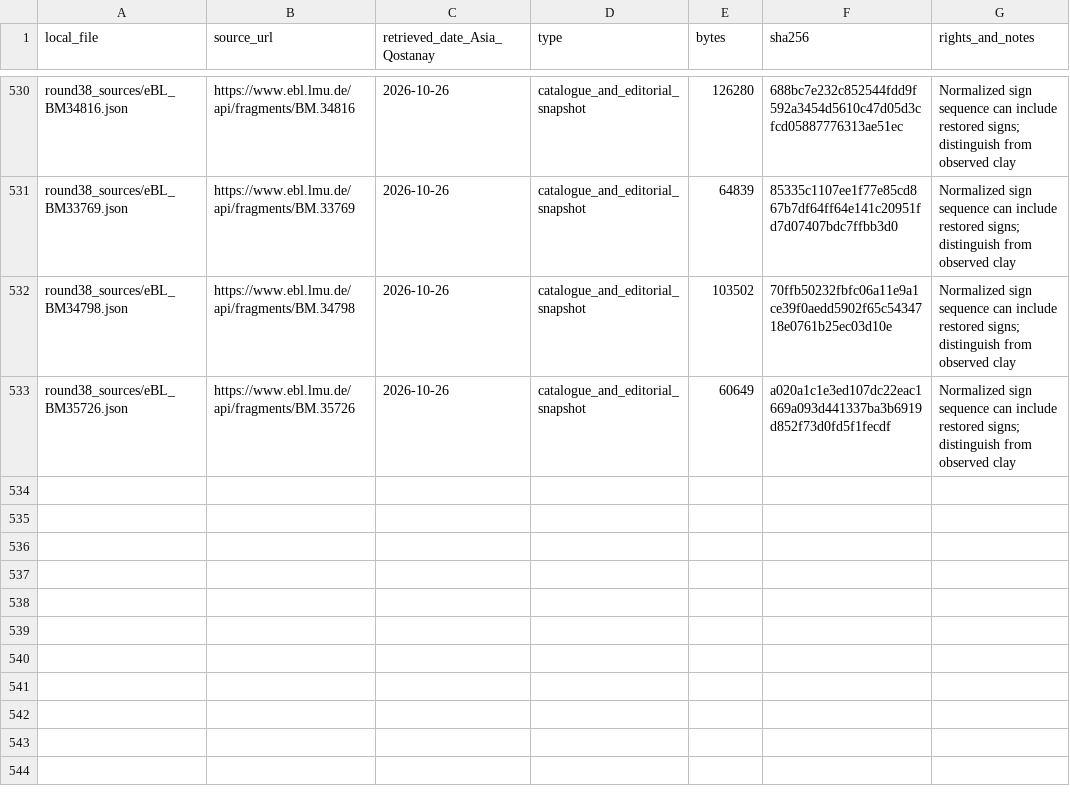
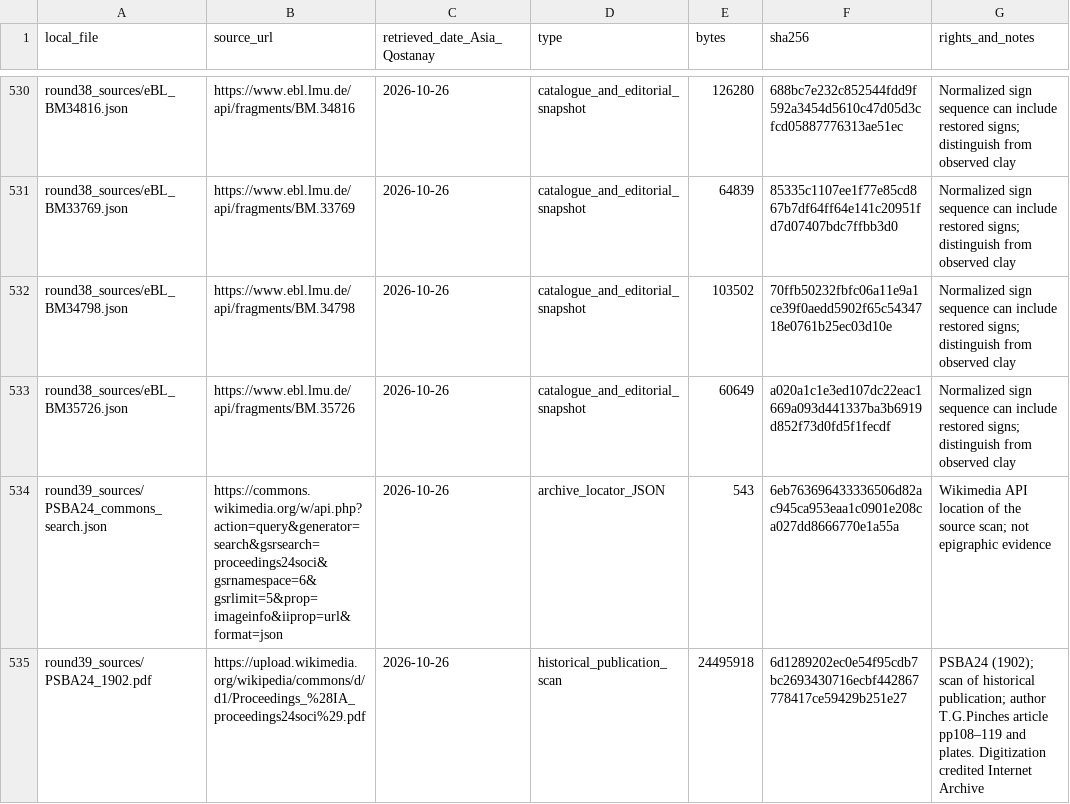
Before and after one commit to DauletBai/tartarus, a CSV file: research/sumerian_cuneiform/SOURCE_REGISTER.csv, drawn as a sheet; only a part is shown, gaps mark what is left out; the diff names each change by its address in the sheet, - before the commit and + after, or states it on an @@ line.

```diff
--- a/research/sumerian_cuneiform/SOURCE_REGISTER.csv
+++ b/research/sumerian_cuneiform/SOURCE_REGISTER.csv
+row 534: round39_sources/PSBA24_commons_search.json | https://commons.wikimedia.org/w/api.php?action=query&generator=search&gsrsearch=proceedings24soci&gsrnamespace=6&gsrlimit=5&prop=imageinfo&iiprop=url&format=json | 2026-10-26 | archive_locator_JSON | 543 | 6eb763696433336506d82ac945ca953eaa1c0901e208ca027dd8666770e1a55a | Wikimedia API location of the source scan; not epigraphic evidence
+row 535: round39_sources/PSBA24_1902.pdf | https://upload.wikimedia.org/wikipedia/commons/d/d1/Proceedings_%28IA_proceedings24soci%29.pdf | 2026-10-26 | historical_publication_scan | 24495918 | 6d1289202ec0e54f95cdb7bc2693430716ecbf442867778417ce59429b251e27 | PSBA24 (1902); scan of historical publication; author T.G.Pinches article pp108–119 and plates. Digitization credited Internet Archive
```
Also changed, not shown: MANIFEST.csv, 27 other files.
